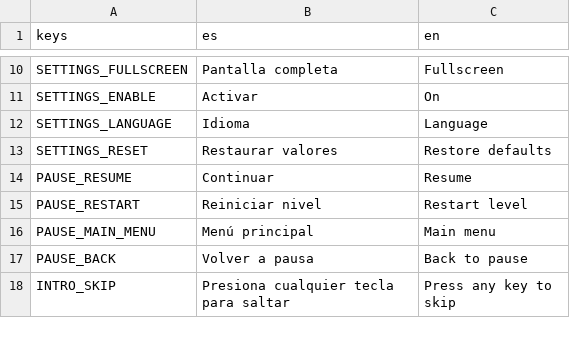
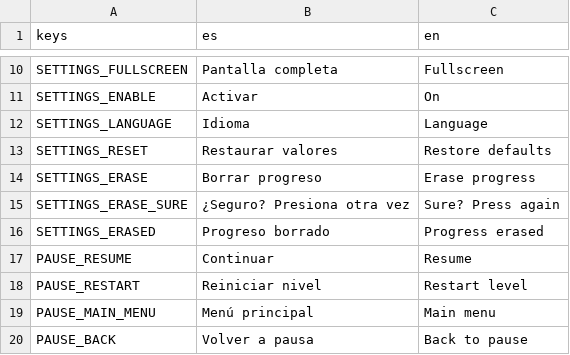
Before and after one commit to vittocher/emboque-de-a-dos, a CSV file: i18n/textos.csv, drawn as a sheet; only a part is shown, gaps mark what is left out; the shorter side is filled out with more unchanged rows.

```diff
--- a/i18n/textos.csv
+++ b/i18n/textos.csv
@@ -13,2 +13,5 @@ SETTINGS_LANGUAGE,Idioma,Language
 SETTINGS_RESET,Restaurar valores,Restore defaults
+SETTINGS_ERASE,Borrar progreso,Erase progress
+SETTINGS_ERASE_SURE,¿Seguro? Presiona otra vez,Sure? Press again
+SETTINGS_ERASED,Progreso borrado,Progress erased
 PAUSE_RESUME,Continuar,Resume
```
Also changed, not shown: 10 other files.
